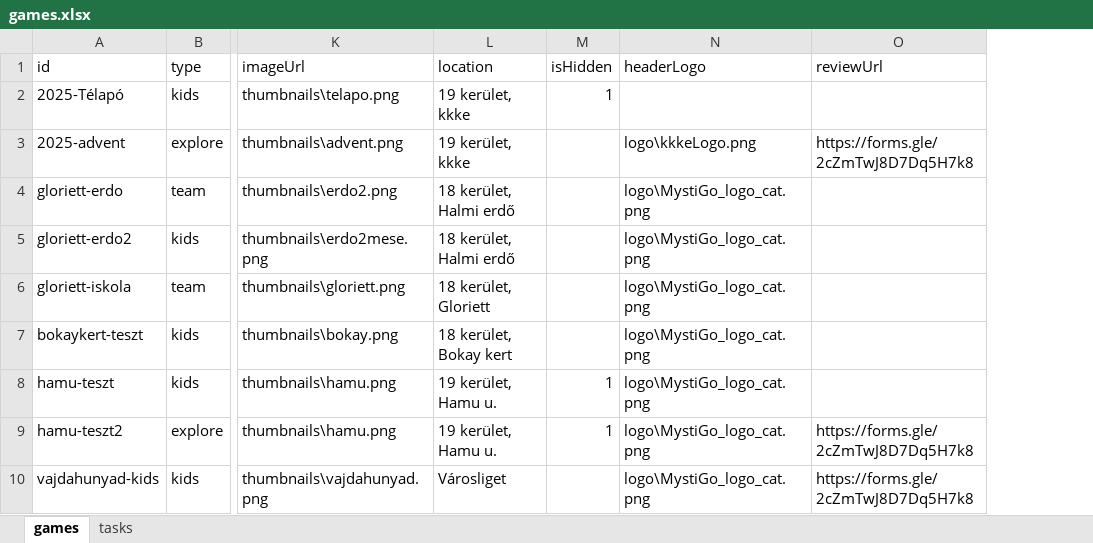
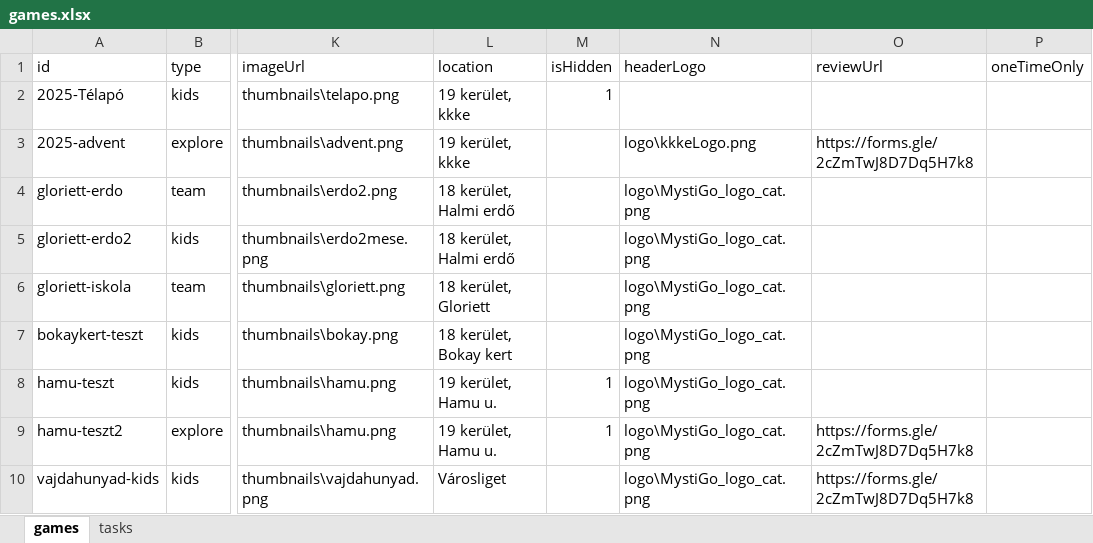
Before and after one commit to MystiGo-hu/MystiGo, an Excel workbook: games/games.xlsx, sheet games, drawn as a sheet; only a part is shown, gaps mark what is left out; values as stored, in another font and other column widths than the file's, no borders; the diff names each change by its address in the sheet, - before the commit and + after, or states it on an @@ line.

Commit message:
Add files via upload

```diff
--- a/games/games.xlsx (sheet games)
+++ b/games/games.xlsx (sheet games)
+column P (oneTimeOnly), empty
```
Also changed, not shown: sheet tasks.
